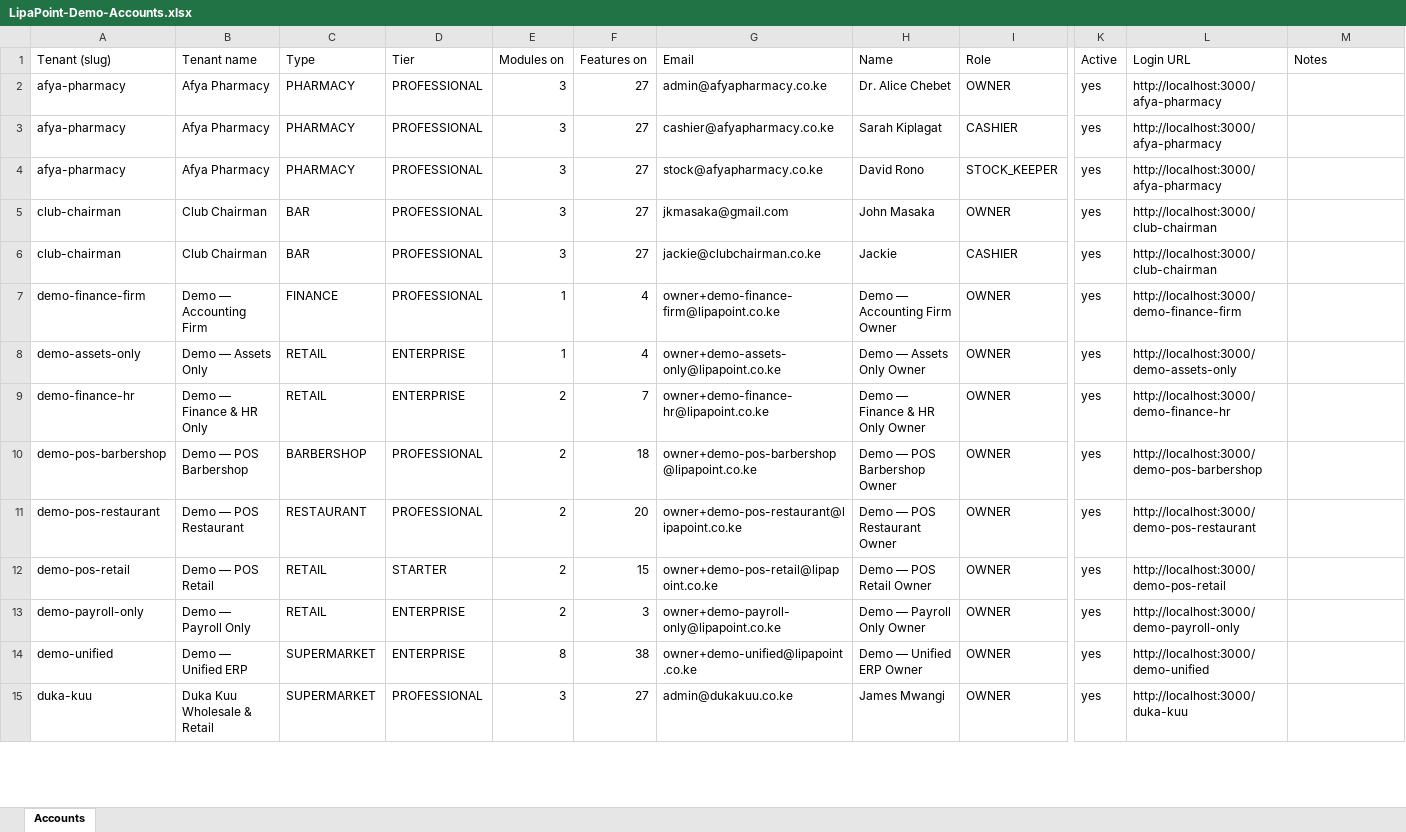
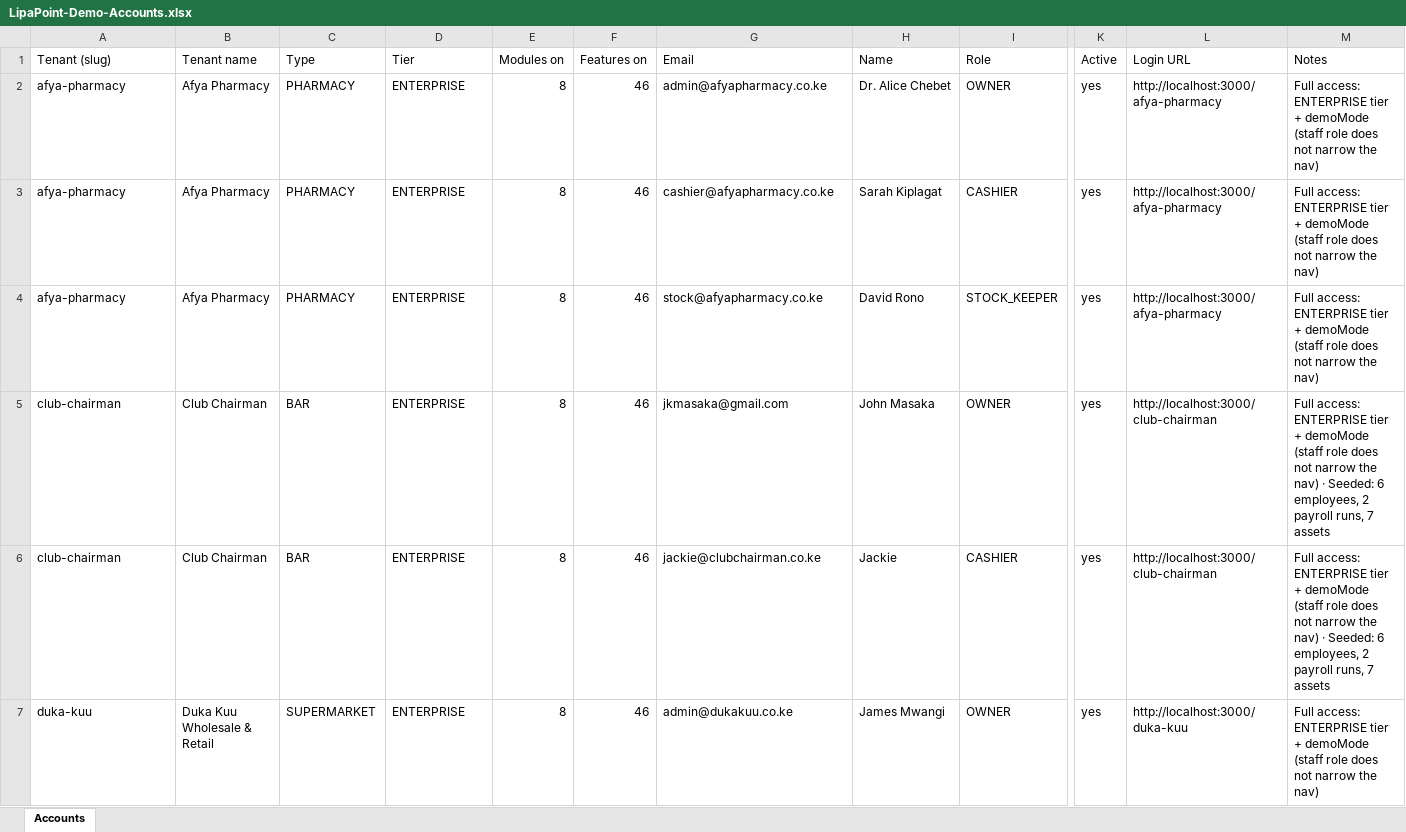
Before and after one commit to JosephMasaka/LipaPoint, an Excel workbook: LipaPoint-Demo-Accounts.xlsx, sheet Accounts, drawn as a sheet; only a part is shown, gaps mark what is left out; values as stored, in another font and other column widths than the file's, no borders; removed rows and columns are numbered as before the commit, all else as after; rows hold the shown columns only; the diff covers the shown part only; the diff names each change by its address in the sheet, - before the commit and + after, or states it on an @@ line.

```diff
--- a/LipaPoint-Demo-Accounts.xlsx (sheet Accounts)
+++ b/LipaPoint-Demo-Accounts.xlsx (sheet Accounts)
-D2:D6 (Tier): PROFESSIONAL
+D2:D6 (Tier): ENTERPRISE
-E2:E6 (Modules on): 3
+E2:E6 (Modules on): 8
-F2:F6 (Features on): 27
+F2:F6 (Features on): 46
-M2:M4 (Notes): (empty)
+M2:M4 (Notes): Full access: ENTERPRISE tier + demoMode (staff role does not narrow the nav)
-M5:M6 (Notes): (empty)
+M5:M6 (Notes): Full access: ENTERPRISE tier + demoMode (staff role does not narrow the nav) · Seeded: 6 employees, 2 payroll runs, 7 assets
-row 7: demo-finance-firm | Demo — Accounting Firm | FINANCE | PROFESSIONAL | 1 | 4 | owner+demo-finance-firm@lipapoint.co.ke | Demo — Accounting Firm Owner | OWNER | yes | http://localhost:3000/demo-finance-firm
-row 8: demo-assets-only | Demo — Assets Only | RETAIL | ENTERPRISE | 1 | 4 | owner+demo-assets-only@lipapoint.co.ke | Demo — Assets Only Owner | OWNER | yes | http://localhost:3000/demo-assets-only
-row 9: demo-finance-hr | Demo — Finance & HR Only | RETAIL | ENTERPRISE | 2 | 7 | owner+demo-finance-hr@lipapoint.co.ke | Demo — Finance & HR Only Owner | OWNER | yes | http://localhost:3000/demo-finance-hr
-row 10: demo-pos-barbershop | Demo — POS Barbershop | BARBERSHOP | PROFESSIONAL | 2 | 18 | owner+demo-pos-barbershop@lipapoint.co.ke | Demo — POS Barbershop Owner | OWNER | yes | http://localhost:3000/demo-pos-barbershop
-row 11: demo-pos-restaurant | Demo — POS Restaurant | RESTAURANT | PROFESSIONAL | 2 | 20 | owner+demo-pos-restaurant@lipapoint.co.ke | Demo — POS Restaurant Owner | OWNER | yes | http://localhost:3000/demo-pos-restaurant
-row 12: demo-pos-retail | Demo — POS Retail | RETAIL | STARTER | 2 | 15 | owner+demo-pos-retail@lipapoint.co.ke | Demo — POS Retail Owner | OWNER | yes | http://localhost:3000/demo-pos-retail
-row 13: demo-payroll-only | Demo — Payroll Only | RETAIL | ENTERPRISE | 2 | 3 | owner+demo-payroll-only@lipapoint.co.ke | Demo — Payroll Only Owner | OWNER | yes | http://localhost:3000/demo-payroll-only
-row 14: demo-unified | Demo — Unified ERP | SUPERMARKET | ENTERPRISE | 8 | 38 | owner+demo-unified@lipapoint.co.ke | Demo — Unified ERP Owner | OWNER | yes | http://localhost:3000/demo-unified
-D7 (Tier): PROFESSIONAL
+D7 (Tier): ENTERPRISE
-E7 (Modules on): 3
+E7 (Modules on): 8
-F7 (Features on): 27
+F7 (Features on): 46
-M7 (Notes): (empty)
+M7 (Notes): Full access: ENTERPRISE tier + demoMode (staff role does not narrow the nav)
```
Also changed, not shown: 2 removed rows and 62 edited cells elsewhere in this sheet, 15 other files.
